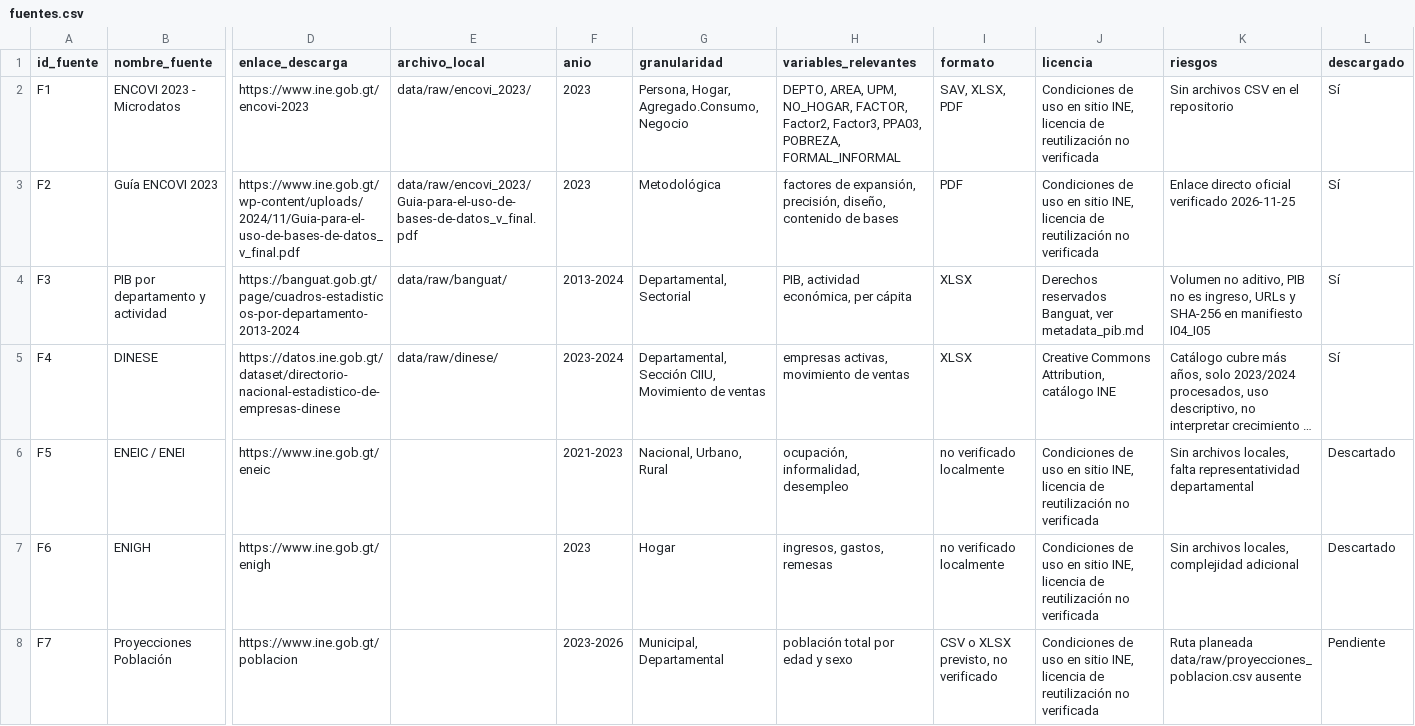
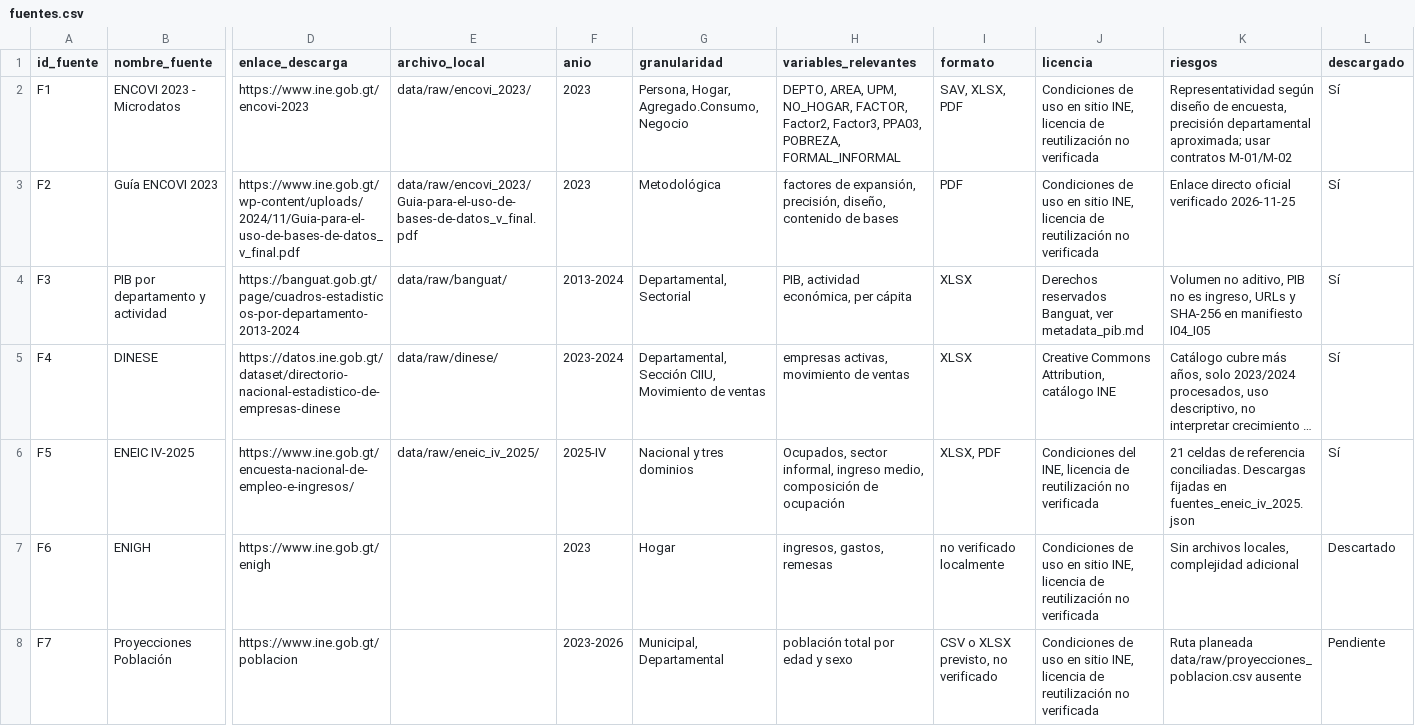
Before and after one commit to A625A/INE-FARO, a CSV file: docs/fuentes.csv, drawn as a sheet; only a part is shown, gaps mark what is left out; long unchanged cells end in …; the diff covers the shown part only; the diff names each change by its address in the sheet, - before the commit and + after, or states it on an @@ line.

```diff
--- a/docs/fuentes.csv
+++ b/docs/fuentes.csv
-K2 (riesgos): Sin archivos CSV en el repositorio
+K2 (riesgos): Representatividad según diseño de encuesta, precisión departamental aproximada; usar contratos M-01/M-02
-B6 (nombre_fuente): ENEIC / ENEI
+B6 (nombre_fuente): ENEIC IV-2025
-D6 (enlace_descarga): https://www.ine.gob.gt/eneic
+D6 (enlace_descarga): https://www.ine.gob.gt/encuesta-nacional-de-empleo-e-ingresos/
-E6 (archivo_local): (empty)
+E6 (archivo_local): data/raw/eneic_iv_2025/
-F6 (anio): 2021-2023
+F6 (anio): 2025-IV
-G6 (granularidad): Nacional, Urbano, Rural
+G6 (granularidad): Nacional y tres dominios
-H6 (variables_relevantes): ocupación, informalidad, desempleo
+H6 (variables_relevantes): Ocupados, sector informal, ingreso medio, composición de ocupación
-I6 (formato): no verificado localmente
+I6 (formato): XLSX, PDF
-J6 (licencia): Condiciones de uso en sitio INE, licencia…
+J6 (licencia): Condiciones del INE, licencia…
-K6 (riesgos): Sin archivos locales, falta representatividad departamental
+K6 (riesgos): 21 celdas de referencia conciliadas. Descargas fijadas en fuentes_eneic_iv_2025.json
-L6 (descargado): Descartado
+L6 (descargado): Sí
```
Also changed, not shown: 2 added rows and 8 edited cells elsewhere in this file, 16 other files.
